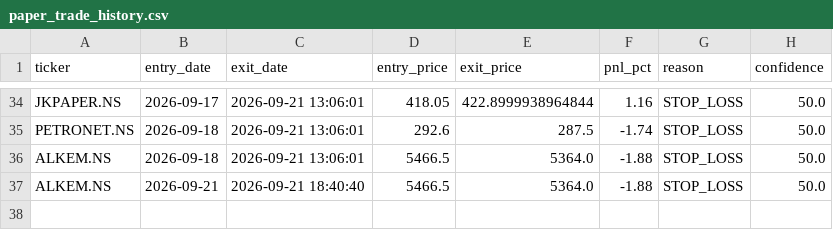
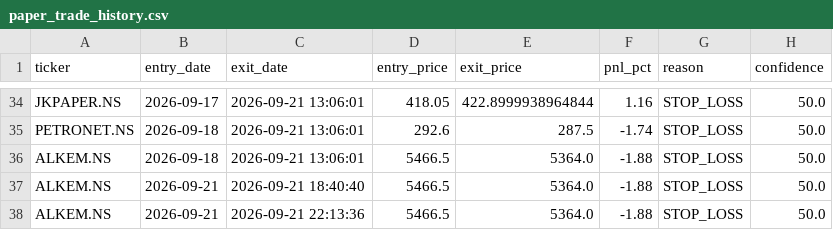
Before and after one commit to kira-stockmarket/ema-backtest, a CSV file: paper_trade_history.csv, drawn as a sheet; only a part is shown, gaps mark what is left out; the diff names each change by its address in the sheet, - before the commit and + after, or states it on an @@ line.

```diff
--- a/paper_trade_history.csv
+++ b/paper_trade_history.csv
+row 38: ALKEM.NS | 2026-09-21 | 2026-09-21 22:13:36 | 5466.5 | 5364.0 | -1.88 | STOP_LOSS | 50.0
```
Also changed, not shown: 1 other file.
